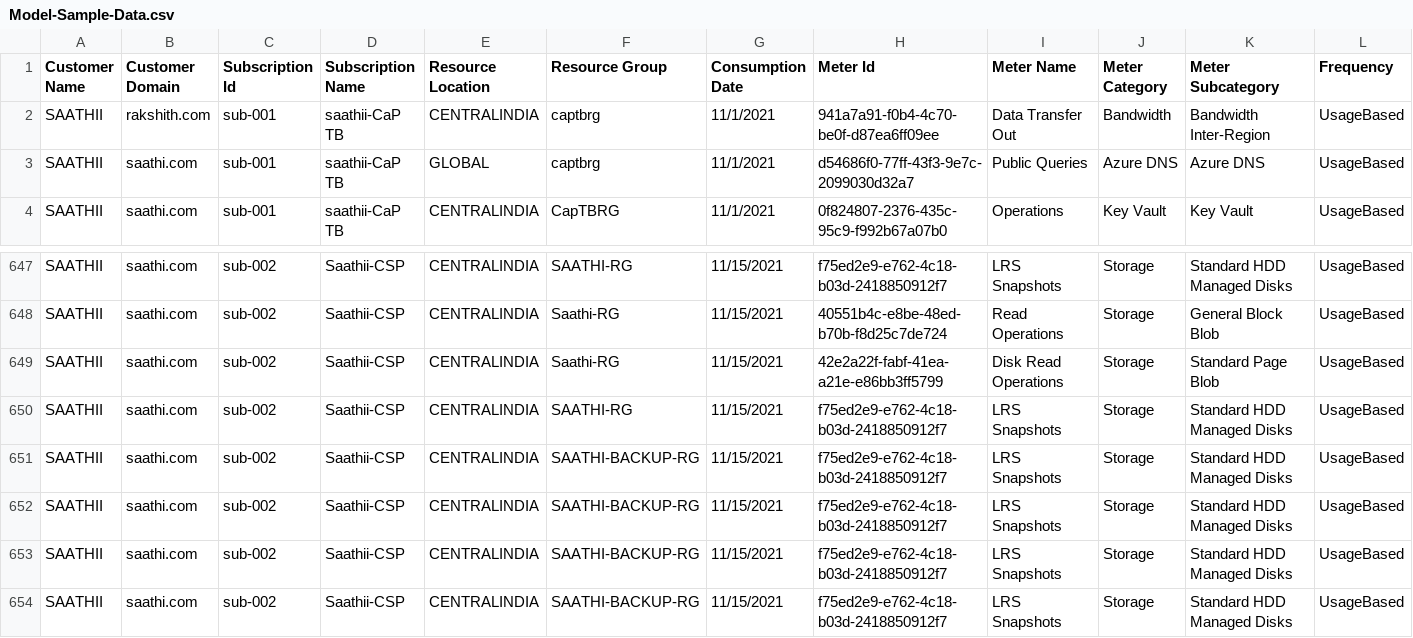
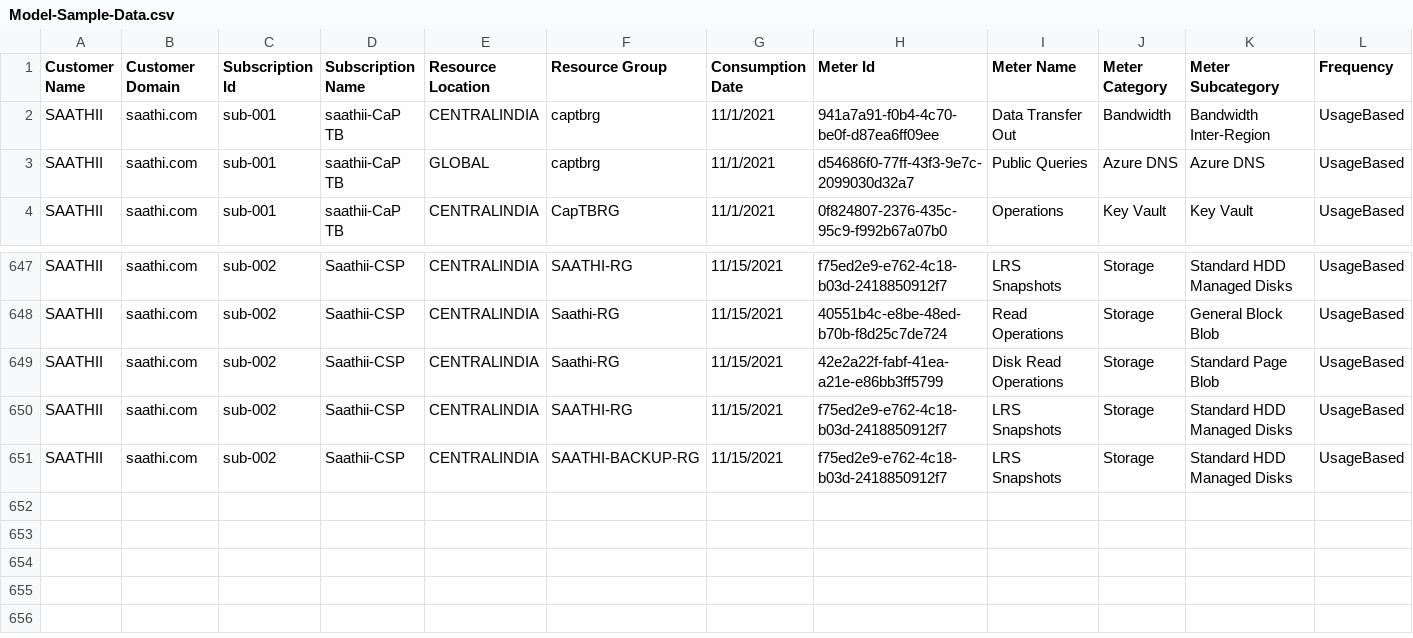
Before and after one commit to rahulverma78560/Data_Filter_Operation, a CSV file: Model-Sample-Data.csv, drawn as a sheet; only a part is shown, gaps mark what is left out; rows hold the shown columns only; the diff names each change by its address in the sheet, - before the commit and + after, or states it on an @@ line.

```diff
--- a/Model-Sample-Data.csv
+++ b/Model-Sample-Data.csv
-B2 (Customer Domain): rakshith.com
+B2 (Customer Domain): saathi.com
-row 651: SAATHII | saathi.com | sub-002 | Saathii-CSP | CENTRALINDIA | SAATHI-BACKUP-RG | 11/15/2021 | f75ed2e9-e762-4c18-b03d-2418850912f7 | LRS Snapshots | Storage | Standard HDD Managed Disks | UsageBased
-row 652: SAATHII | saathi.com | sub-002 | Saathii-CSP | CENTRALINDIA | SAATHI-BACKUP-RG | 11/15/2021 | f75ed2e9-e762-4c18-b03d-2418850912f7 | LRS Snapshots | Storage | Standard HDD Managed Disks | UsageBased
-row 653: SAATHII | saathi.com | sub-002 | Saathii-CSP | CENTRALINDIA | SAATHI-BACKUP-RG | 11/15/2021 | f75ed2e9-e762-4c18-b03d-2418850912f7 | LRS Snapshots | Storage | Standard HDD Managed Disks | UsageBased
```
Also changed, not shown: 1 other file.
